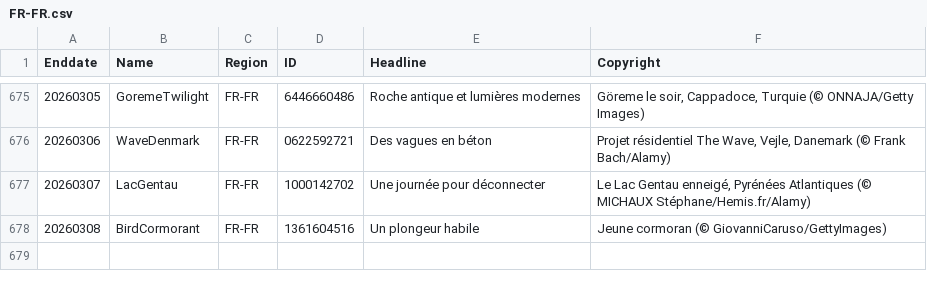
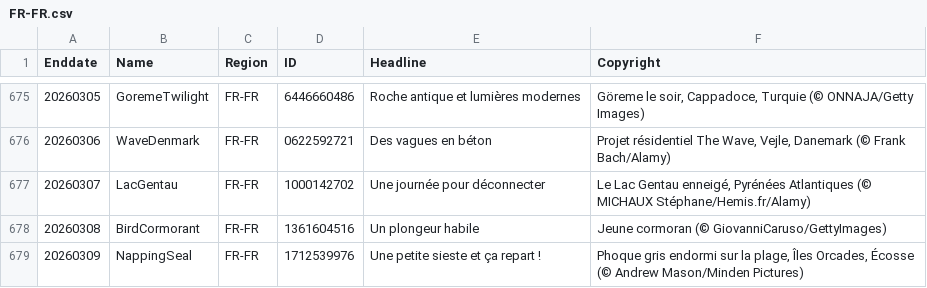
Before and after one commit to taumasyang/imageArchive, a CSV file: metadata/FR-FR.csv, drawn as a sheet; only a part is shown, gaps mark what is left out; the diff names each change by its address in the sheet, - before the commit and + after, or states it on an @@ line.

```diff
--- a/metadata/FR-FR.csv
+++ b/metadata/FR-FR.csv
+row 679: 20260309 | NappingSeal | FR-FR | 1712539976 | Une petite sieste et ça repart ! | Phoque gris endormi sur la plage, Îles Orcades, Écosse (© Andrew Mason/Minden Pictures)
```
Also changed, not shown: metadata/EN-CA.csv, metadata/EN-GB.csv, 9 other files.
